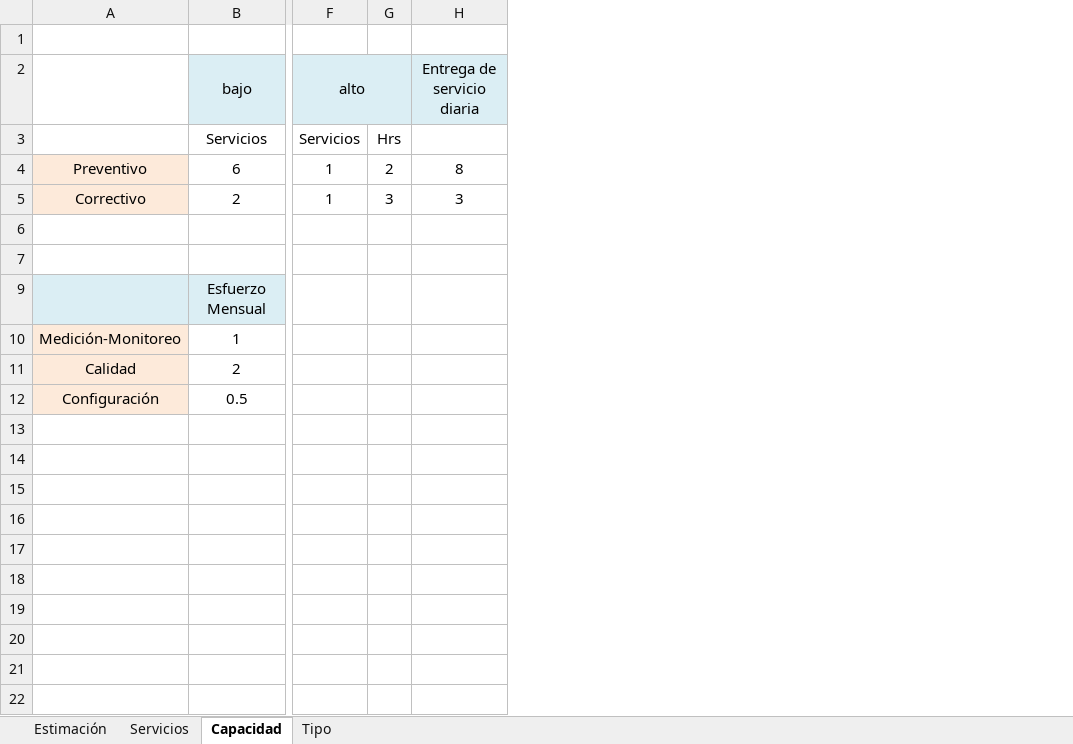
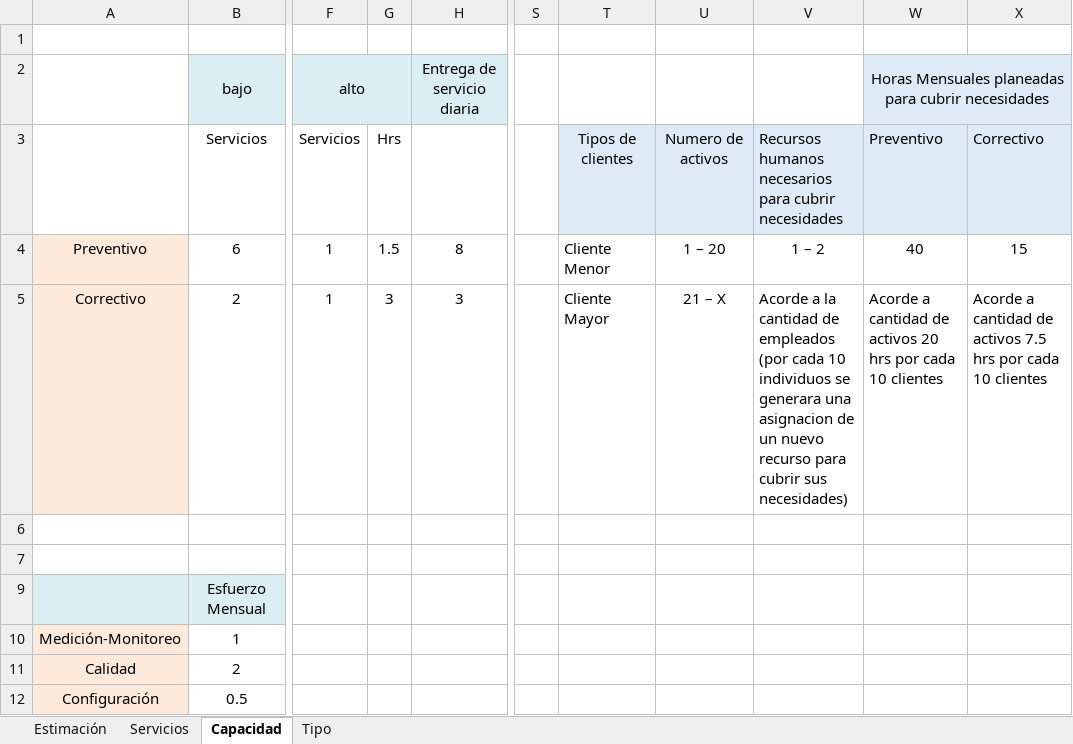
Before and after one commit to jovannyzepeda/qtp, an Excel workbook: qualtcom/Procesos/Planeacion/Estimación-150204.xlsx, sheet Capacidad, drawn as a sheet; only a part is shown, gaps mark what is left out; values as stored, in another font and other column widths than the file's, no borders; charts and pictures not drawn; the diff names each change by its address in the sheet, - before the commit and + after, or states it on an @@ line.

Commit message:
Versionado de plan de estimacion

```diff
--- a/qualtcom/Procesos/Planeacion/Estimación-150204.xlsx (sheet Capacidad)
+++ b/qualtcom/Procesos/Planeacion/Estimación-150204.xlsx (sheet Capacidad)
+column S, empty
+column T, rows 3-5: Tipos de clientes | Cliente Menor | Cliente Mayor
+column U, rows 3-5: Numero de activos | 1 – 20 | 21 – X
+column V, rows 3-5: Recursos humanos necesarios para cubrir necesidades | 1 – 2 | Acorde a la cantidad de empleados (por cada 10 individuos se generara una asignacion de un nuevo recurso para cubrir sus necesidades)
+column W, rows 2-5: Horas Mensuales planeadas para cubrir necesidades | Preventivo | 40 | Acorde a cantidad de activos 20 hrs por cada 10 clientes
+column X, rows 3-5: Correctivo | 15 | Acorde a cantidad de activos 7.5 hrs por cada 10 clientes
-G4: 2
+G4: 1.5
```
Also changed, not shown: charts or pictures.
